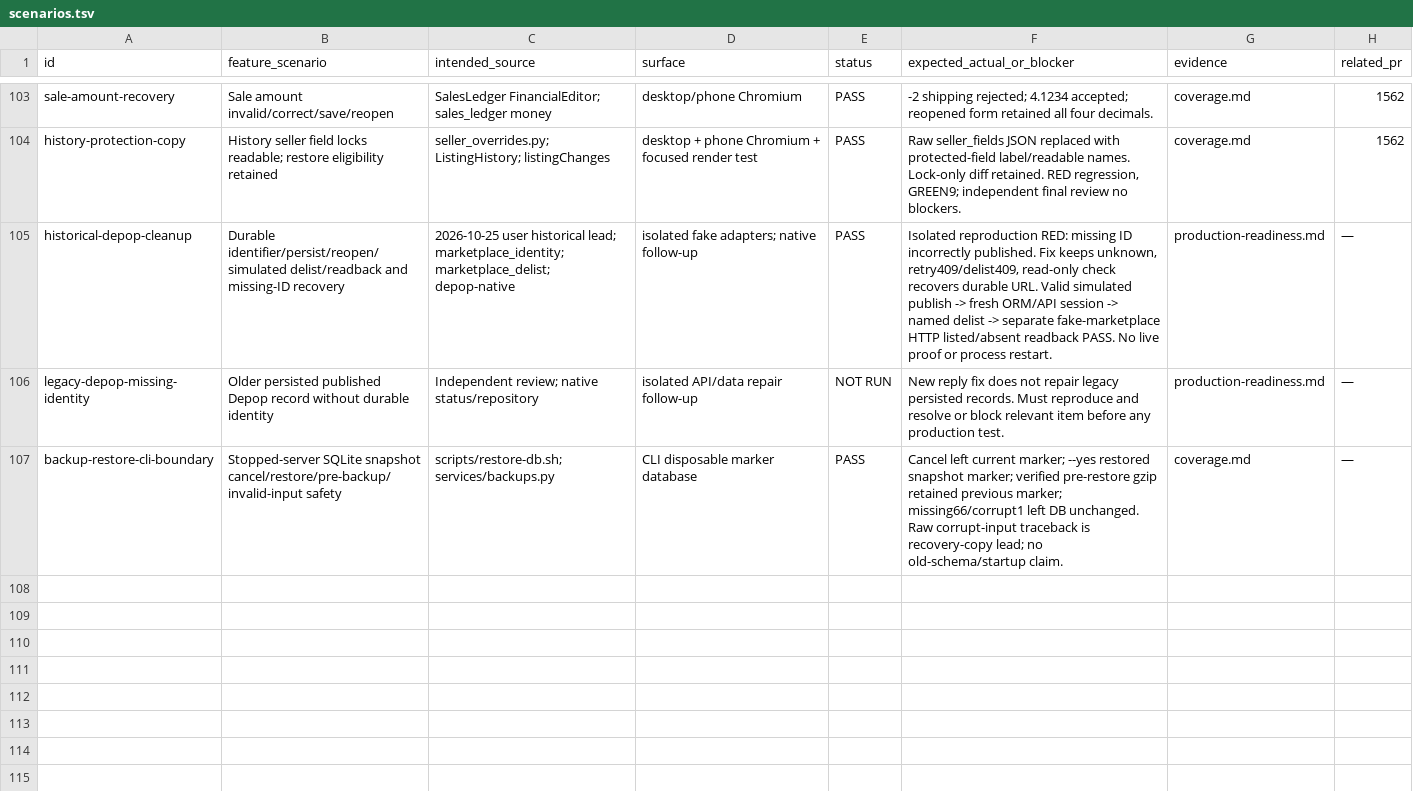
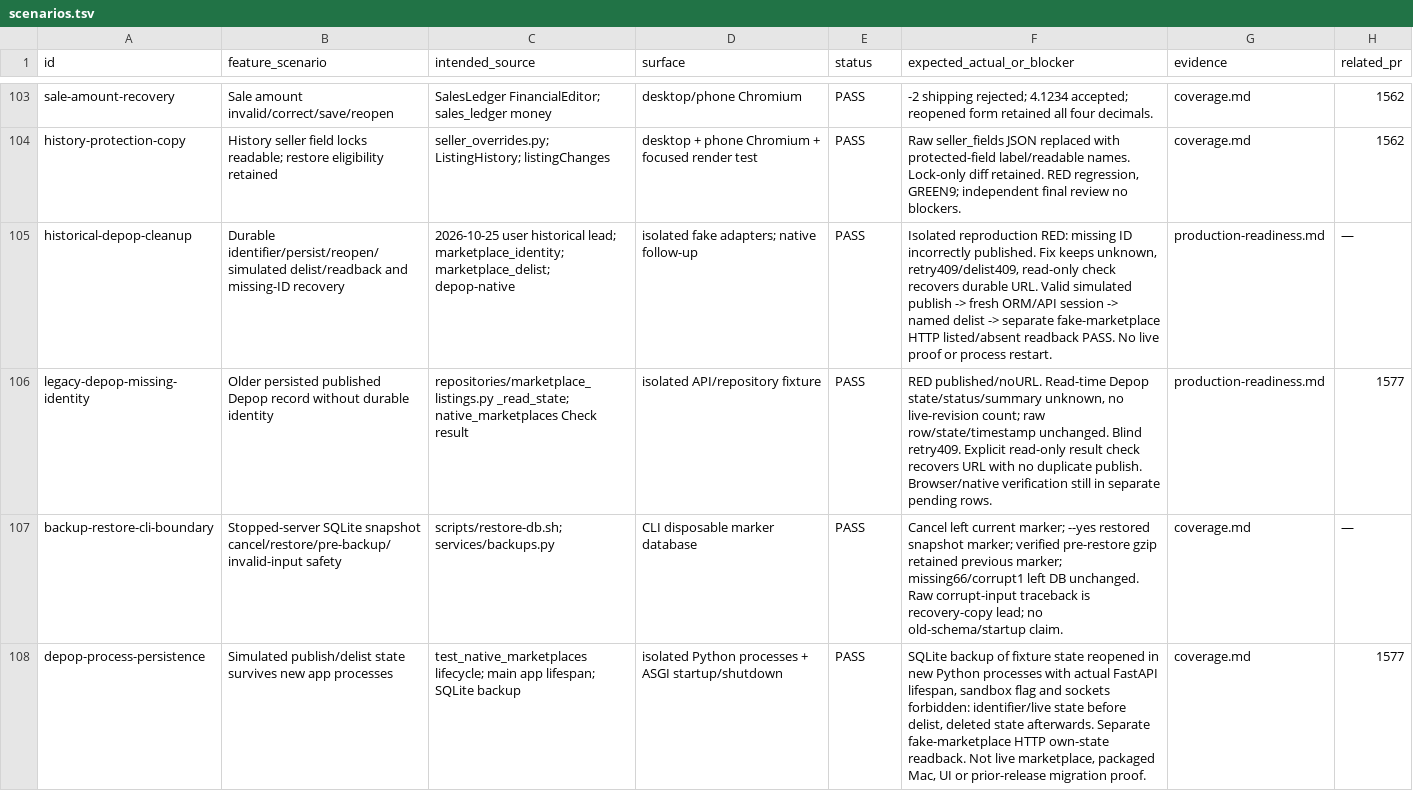
Before and after one commit to btxbtwn/anteroom, a TSV file: docs/audit/2026-11-16-sandbox/scenarios.tsv, drawn as a sheet; only a part is shown, gaps mark what is left out.

Commit message:
fix: recover legacy Depop identity without rewriting saved records

```diff
--- a/docs/audit/2026-11-16-sandbox/scenarios.tsv
+++ b/docs/audit/2026-11-16-sandbox/scenarios.tsv
@@ -105,3 +105,4 @@ history-protection-copy	History seller field locks readable; restore eligibility
 historical-depop-cleanup	Durable identifier/persist/reopen/simulated delist/readback and missing-ID recovery	2026-10-25 user historical lead; marketplace_identity; marketplace_delist; depop-native	isolated fake adapters; native follow-up	PASS	Isolated reproduction RED: missing ID incorrectly published. Fix keeps unknown, retry409/delist409, read-only check recovers durable URL. Valid simulated publish -> fresh ORM/API session -> named delist -> separate fake-marketplace HTTP listed/absent readback PASS. No live proof or process restart.	production-readiness.md	—
-legacy-depop-missing-identity	Older persisted published Depop record without durable identity	Independent review; native status/repository	isolated API/data repair follow-up	NOT RUN	New reply fix does not repair legacy persisted records. Must reproduce and resolve or block relevant item before any production test.	production-readiness.md	—
+legacy-depop-missing-identity	Older persisted published Depop record without durable identity	repositories/marketplace_listings.py _read_state; native_marketplaces Check result	isolated API/repository fixture	PASS	RED published/noURL. Read-time Depop state/status/summary unknown, no live-revision count; raw row/state/timestamp unchanged. Blind retry409. Explicit read-only result check recovers URL with no duplicate publish. Browser/native verification still in separate pending rows.	production-readiness.md	1577
 backup-restore-cli-boundary	Stopped-server SQLite snapshot cancel/restore/pre-backup/invalid-input safety	scripts/restore-db.sh; services/backups.py	CLI disposable marker database	PASS	Cancel left current marker; --yes restored snapshot marker; verified pre-restore gzip retained previous marker; missing66/corrupt1 left DB unchanged. Raw corrupt-input traceback is recovery-copy lead; no old-schema/startup claim.	coverage.md	—
+depop-process-persistence	Simulated publish/delist state survives new app processes	test_native_marketplaces lifecycle; main app lifespan; SQLite backup	isolated Python processes + ASGI startup/shutdown	PASS	SQLite backup of fixture state reopened in new Python processes with actual FastAPI lifespan, sandbox flag and sockets forbidden: identifier/live state before delist, deleted state afterwards. Separate fake-marketplace HTTP own-state readback. Not live marketplace, packaged Mac, UI or prior-release migration proof.	coverage.md	1577
```
Also changed, not shown: 6 other files.
